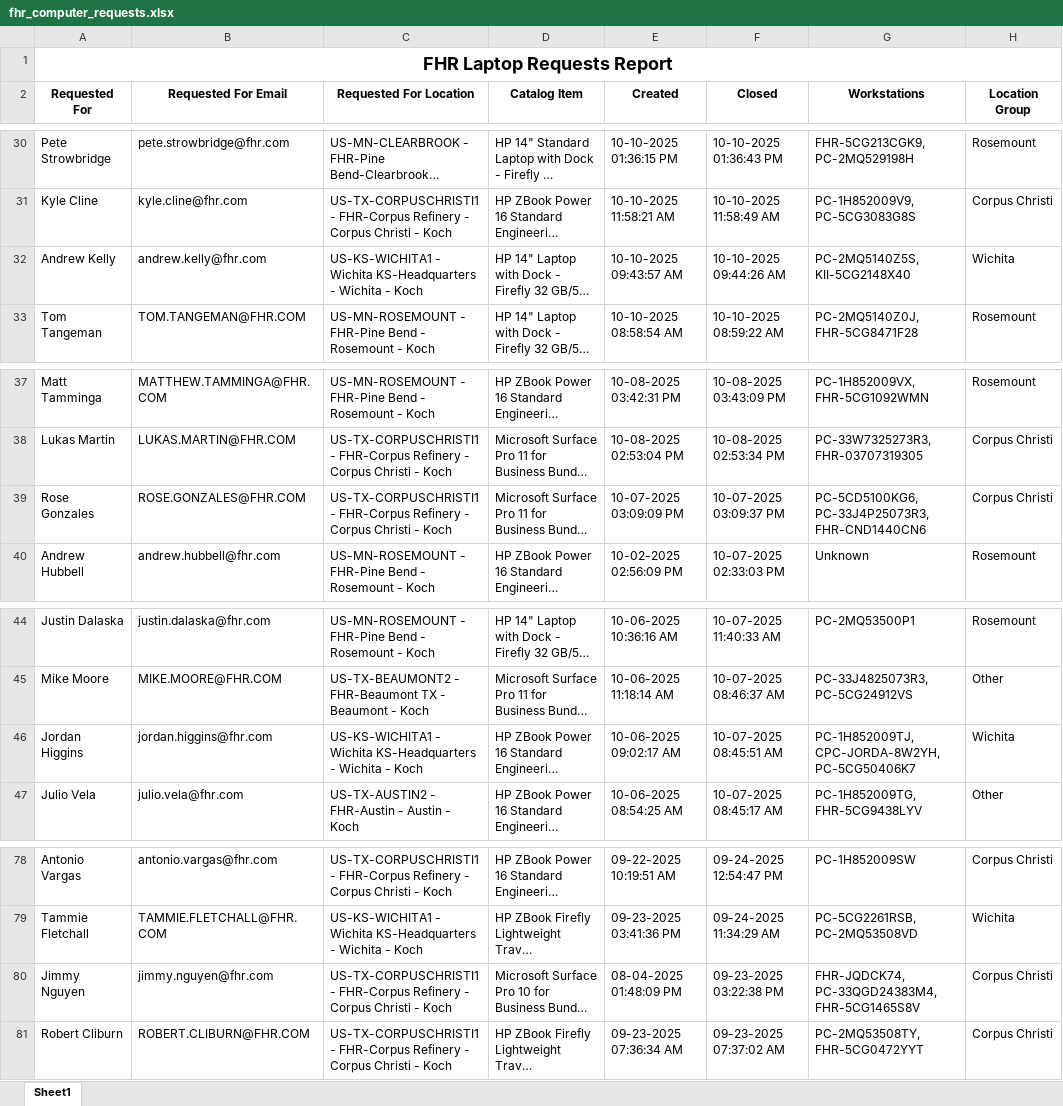
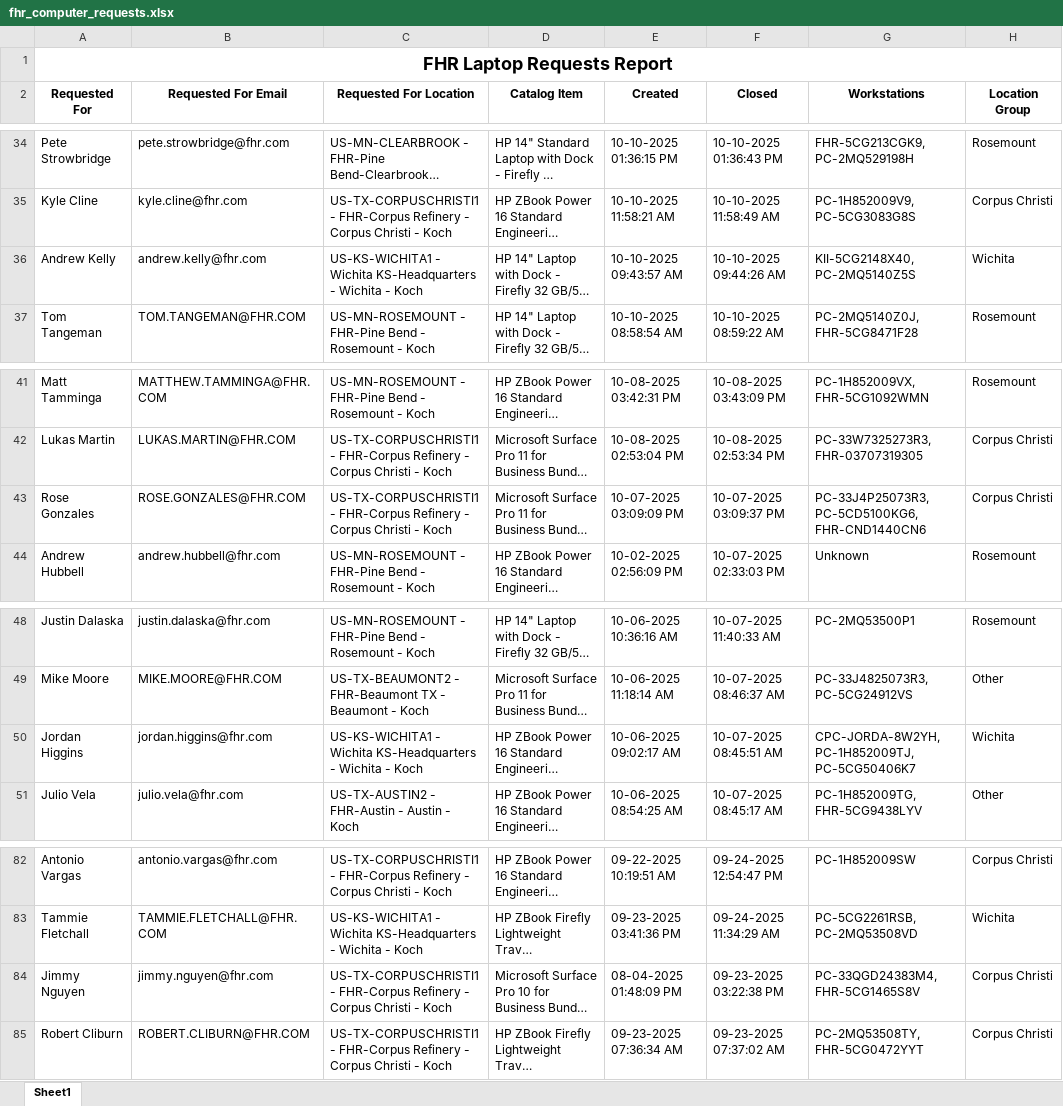
Before and after one commit to ellis-massey-FHR/fhr-device-audit, an Excel workbook: output/fhr_computer_requests.xlsx, sheet Sheet1, drawn as a sheet; only a part is shown, gaps mark what is left out; long unchanged cells end in …; values as stored, in another font and other column widths than the file's, no borders; charts and pictures not drawn; addresses are those after the commit; the diff covers the shown part only; the diff names each change by its address in the sheet, - before the commit and + after, or states it on an @@ line.

```diff
--- a/output/fhr_computer_requests.xlsx (sheet Sheet1)
+++ b/output/fhr_computer_requests.xlsx (sheet Sheet1)
-G36 (Workstations): PC-2MQ5140Z5S, KII-5CG2148X40
+G36 (Workstations): KII-5CG2148X40, PC-2MQ5140Z5S
-G43 (Workstations): PC-5CD5100KG6, PC-33J4P25073R3, FHR-CND1440CN6
+G43 (Workstations): PC-33J4P25073R3, PC-5CD5100KG6, FHR-CND1440CN6
-G50 (Workstations): PC-1H852009TJ, CPC-JORDA-8W2YH, PC-5CG50406K7
+G50 (Workstations): CPC-JORDA-8W2YH, PC-1H852009TJ, PC-5CG50406K7
-G84 (Workstations): FHR-JQDCK74, PC-33QGD24383M4, FHR-5CG1465S8V
+G84 (Workstations): PC-33QGD24383M4, FHR-5CG1465S8V
```
Also changed, not shown: 4 added rows, 4 removed rows and 19 edited cells elsewhere in this sheet, charts or pictures.
